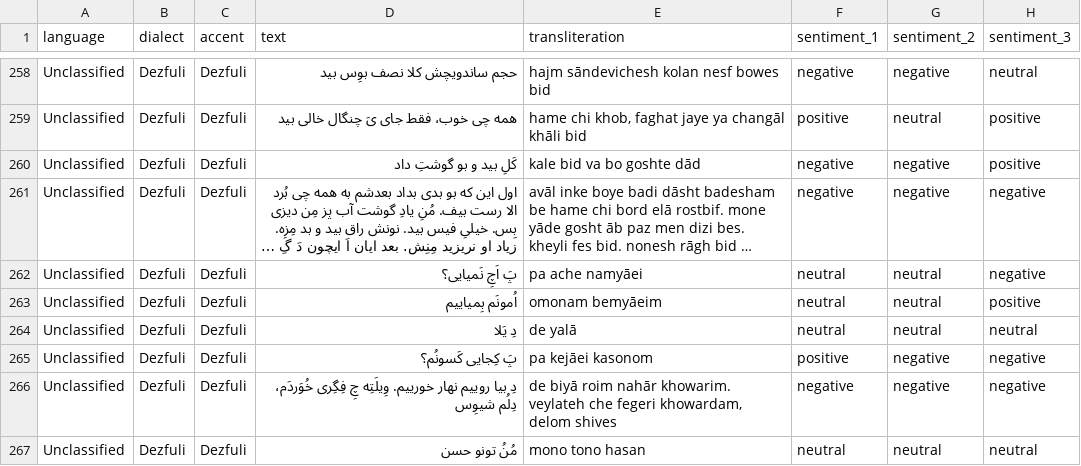
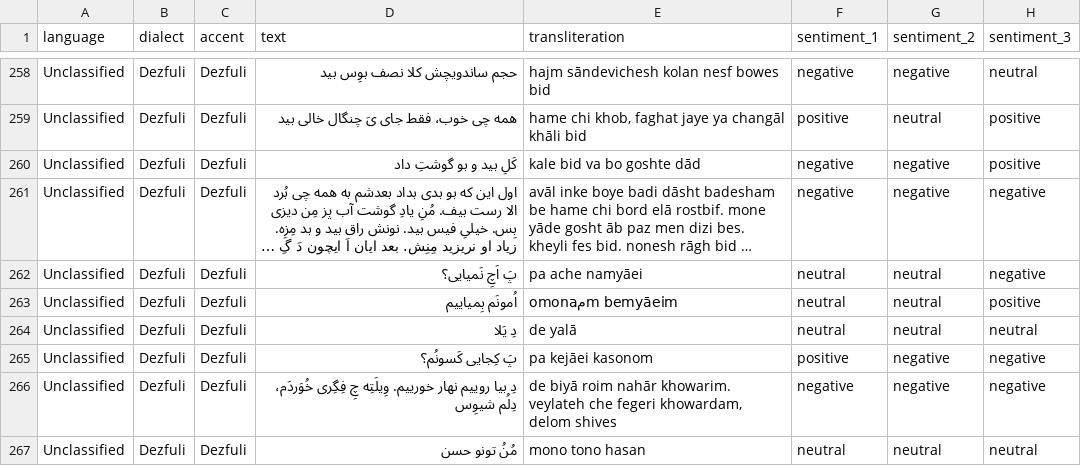
Before and after one commit to AmirhosseinRHT/Natural-Language-Processing-Projects, a CSV file: CA2/sentiment_data.csv, drawn as a sheet; only a part is shown, gaps mark what is left out; long unchanged cells end in …; the diff names each change by its address in the sheet, - before the commit and + after, or states it on an @@ line.

```diff
--- a/CA2/sentiment_data.csv
+++ b/CA2/sentiment_data.csv
-E263 (transliteration): omonam bemyāeim
+E263 (transliteration): omonaمm bemyāeim
```
Also changed, not shown: 1 other file.
